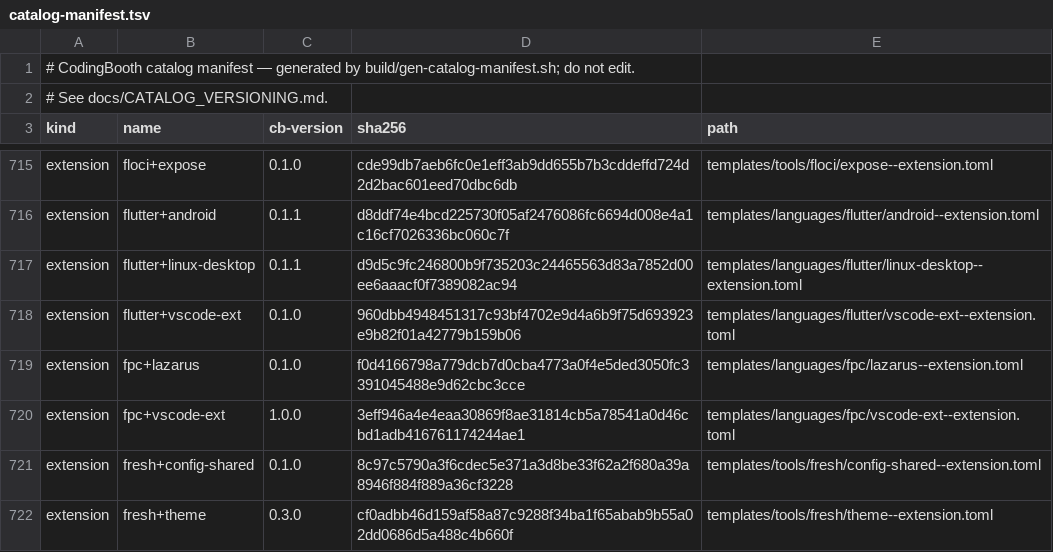
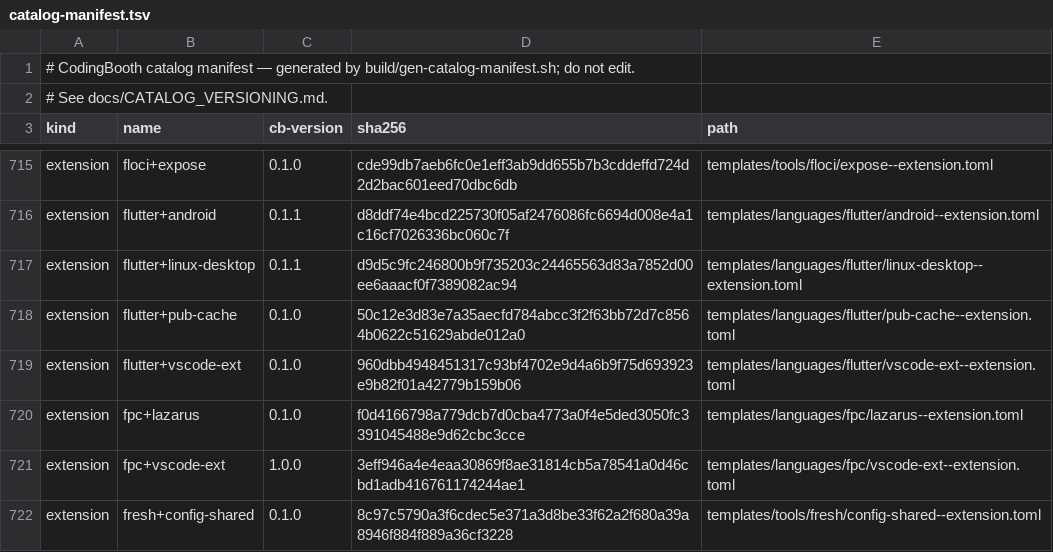
Before and after one commit to NawaMan/CodingBooth, a TSV file: build/catalog-manifest.tsv, drawn as a sheet; only a part is shown, gaps mark what is left out; the shorter side is filled out with more unchanged rows; the diff names each change by its address in the sheet, - before the commit and + after, or states it on an @@ line.

Commit message:
flutter+pub-cache: keep ~/.pub-cache across booths, auto-selected
~/.pub-cache died with each booth while the project's .dart_tool, in the
mounted folder, kept pointing into it; flutter only re-resolves when
pubspec.lock is newer, so every booth after the first failed `flutter build`
and `flutter test` until someone ran `flutter pub get`.

- templates/languages/flutter/pub-cache--extension.toml: cache-dirs
  home/coder/.pub-cache, auto-select = true; `flutter~pub-cache` drops it.
- test94-init-flutter: --select flutter records the cache-dirs entry,
  flutter~pub-cache does not.
- flutter-example: regenerated (cache-dirs in config.toml), and
  test002-pub-cache-across-booths: booth 1 pub get, booth 2 flutter test
  without it. Fails with flutter~pub-cache, passes with the extension.
- CHANGELOG, example README.

```diff
--- a/build/catalog-manifest.tsv
+++ b/build/catalog-manifest.tsv
+row 718: extension | flutter+pub-cache | 0.1.0 | 50c12e3d83e7a35aecfd784abcc3f2f63bb72d7c8564b0622c51629abde012a0 | templates/languages/flutter/pub-cache--extension.toml
```
Also changed, not shown: 7 other files.
